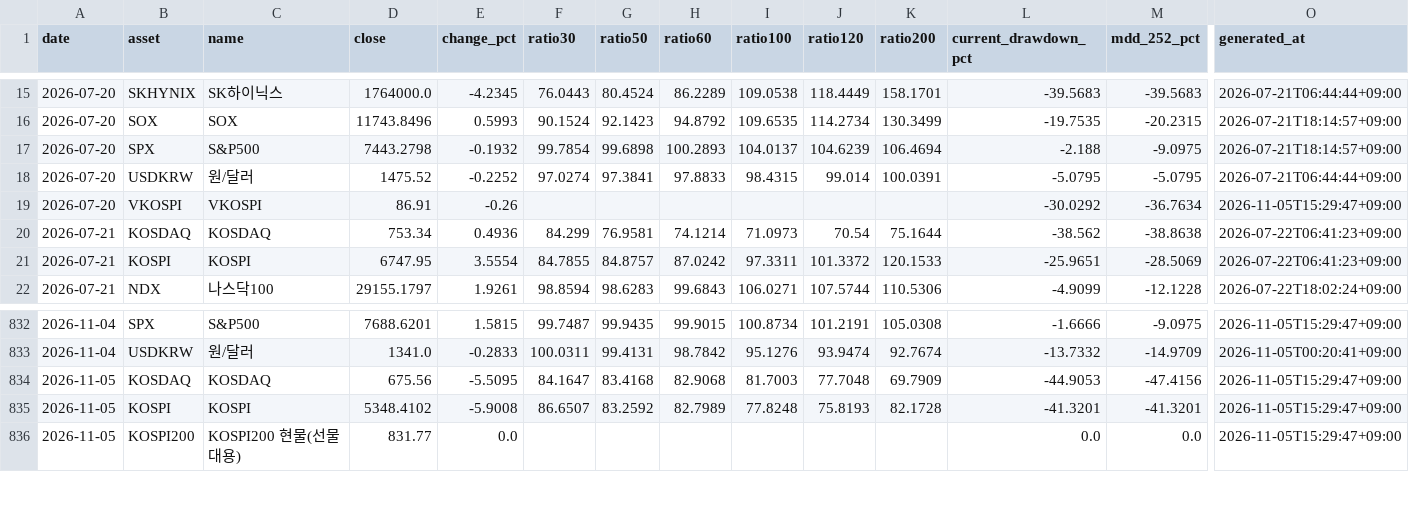
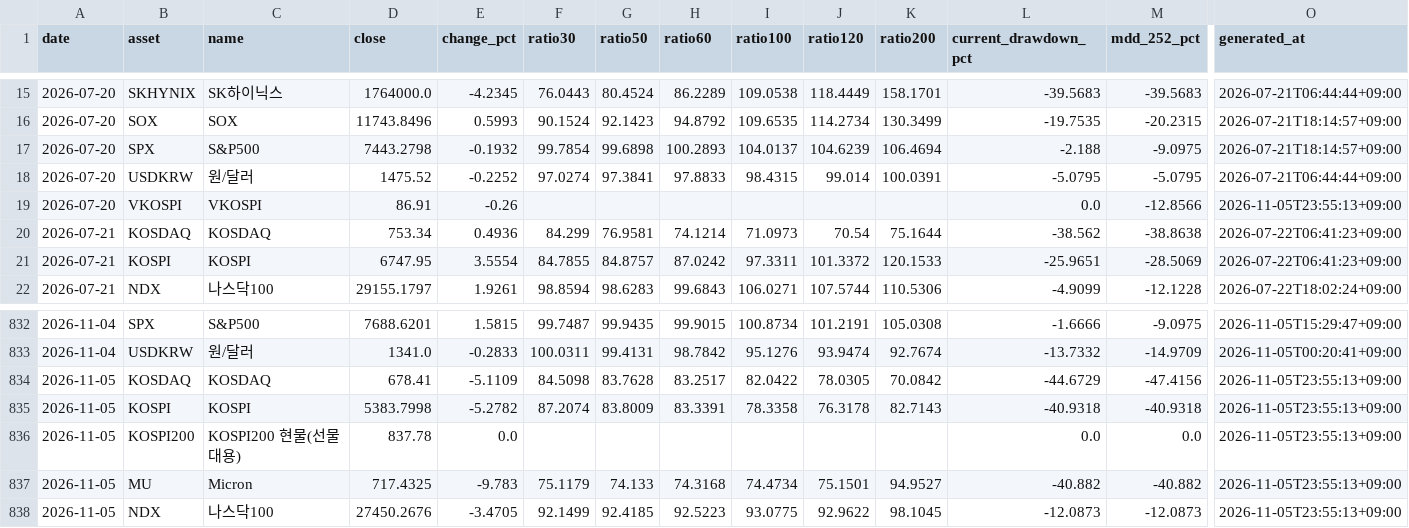
Before and after one commit to JungMin-4287/global-macro-korea-regime-dashboard, a CSV file: docs/data/daily_archive.csv, drawn as a sheet; only a part is shown, gaps mark what is left out; rows hold the shown columns only; the diff covers the shown part only; the diff names each change by its address in the sheet, - before the commit and + after, or states it on an @@ line.

```diff
--- a/docs/data/daily_archive.csv
+++ b/docs/data/daily_archive.csv
-L19 (current_drawdown_pct): -30.0292
+L19 (current_drawdown_pct): 0.0
-M19 (mdd_252_pct): -36.7634
+M19 (mdd_252_pct): -12.8566
-O19 (generated_at): 2026-11-05T15:29:47+09:00
+O19 (generated_at): 2026-11-05T23:55:13+09:00
-D834 (close): 675.56
+D834 (close): 678.41
-E834 (change_pct): -5.5095
+E834 (change_pct): -5.1109
-F834 (ratio30): 84.1647
+F834 (ratio30): 84.5098
-G834 (ratio50): 83.4168
+G834 (ratio50): 83.7628
-H834 (ratio60): 82.9068
+H834 (ratio60): 83.2517
-I834 (ratio100): 81.7003
+I834 (ratio100): 82.0422
-J834 (ratio120): 77.7048
+J834 (ratio120): 78.0305
-K834 (ratio200): 69.7909
+K834 (ratio200): 70.0842
-L834 (current_drawdown_pct): -44.9053
+L834 (current_drawdown_pct): -44.6729
-O834:O836 (generated_at): 2026-11-05T15:29:47+09:00
+O834:O836 (generated_at): 2026-11-05T23:55:13+09:00
-D835 (close): 5348.4102
+D835 (close): 5383.7998
-E835 (change_pct): -5.9008
+E835 (change_pct): -5.2782
-F835 (ratio30): 86.6507
+F835 (ratio30): 87.2074
-G835 (ratio50): 83.2592
+G835 (ratio50): 83.8009
-H835 (ratio60): 82.7989
+H835 (ratio60): 83.3391
-I835 (ratio100): 77.8248
+I835 (ratio100): 78.3358
-J835 (ratio120): 75.8193
+J835 (ratio120): 76.3178
-K835 (ratio200): 82.1728
+K835 (ratio200): 82.7143
-L835 (current_drawdown_pct): -41.3201
+L835 (current_drawdown_pct): -40.9318
-M835 (mdd_252_pct): -41.3201
+M835 (mdd_252_pct): -40.9318
-D836 (close): 831.77
+D836 (close): 837.78
+row 837: 2026-11-05 | MU | Micron | 717.4325 | -9.783 | 75.1179 | 74.133 | 74.3168 | 74.4734 | 75.1501 | 94.9527 | -40.882 | -40.882 | 2026-11-05T23:55:13+09:00
+row 838: 2026-11-05 | NDX | 나스닥100 | 27450.2676 | -3.4705 | 92.1499 | 92.4185 | 92.5223 | 93.0775 | 92.9622 | 98.1045 | -12.0873 | -12.0873 | 2026-11-05T23:55:13+09:00
```
Also changed, not shown: 3 added rows and 31 edited cells elsewhere in this file, docs/data/correction_flow_map.csv, docs/data/foreign_net_buy_history.csv, 4 other files.
